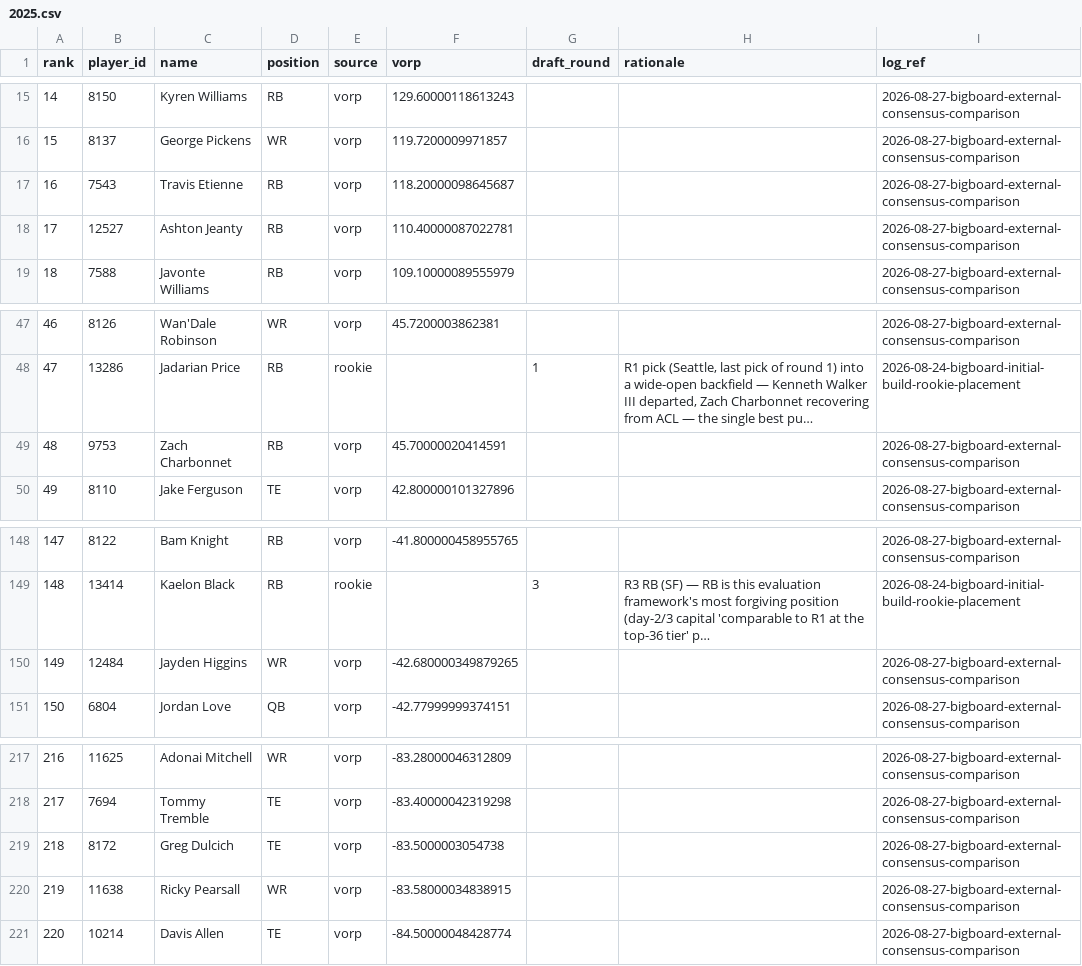
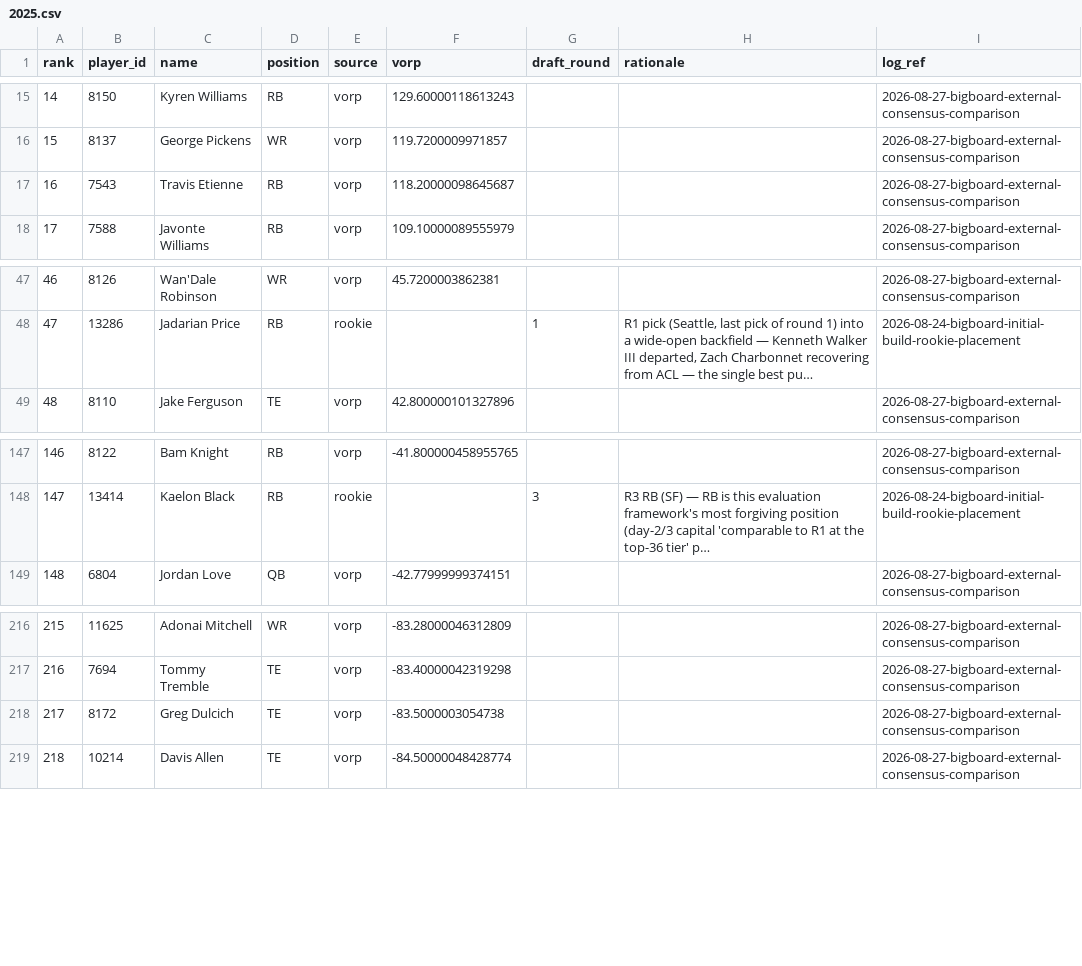
Before and after one commit to bspaulding/sleeper-agent, a CSV file: data/bigboard/2025.csv, drawn as a sheet; only a part is shown, gaps mark what is left out; long unchanged cells end in …; removed rows and columns are numbered as before the commit, all else as after; the diff covers the shown part only; the diff names each change by its address in the sheet, - before the commit and + after, or states it on an @@ line.

```diff
--- a/data/bigboard/2025.csv
+++ b/data/bigboard/2025.csv
@@ column A (rank) renumbered between rows 2 and 297 @@
-row 18: 17 | 12527 | Ashton Jeanty | RB | vorp | 110.40000087022781 |  |  | 2026-08-27-bigboard-external-consensus-comparison
-row 49: 48 | 9753 | Zach Charbonnet | RB | vorp | 45.70000020414591 |  |  | 2026-08-27-bigboard-external-consensus-comparison
-row 150: 149 | 12484 | Jayden Higgins | WR | vorp | -42.680000349879265 |  |  | 2026-08-27-bigboard-external-consensus-comparison
-row 220: 219 | 11638 | Ricky Pearsall | WR | vorp | -83.58000034838915 |  |  | 2026-08-27-bigboard-external-consensus-comparison
```
Also changed, not shown: 6 added rows and 2 removed rows elsewhere in this file, 2 other files.
